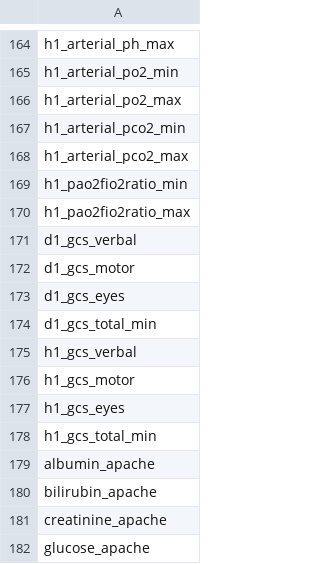
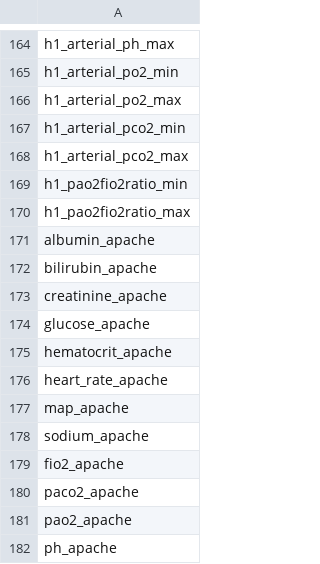
Before and after one commit to MIT-LCP/gossis, a CSV file: hdr/header.csv, drawn as a sheet; only a part is shown, gaps mark what is left out; the shorter side is filled out with more unchanged rows; the diff names each change by its address in the sheet, - before the commit and + after, or states it on an @@ line.

```diff
--- a/hdr/header.csv
+++ b/hdr/header.csv
-row 171: d1_gcs_verbal
-row 172: d1_gcs_motor
-row 173: d1_gcs_eyes
-row 174: d1_gcs_total_min
-row 175: h1_gcs_verbal
-row 176: h1_gcs_motor
-row 177: h1_gcs_eyes
-row 178: h1_gcs_total_min
```
Also changed, not shown: hdr/GOSISS_VARIABLE_LIST - all variables.csv.
